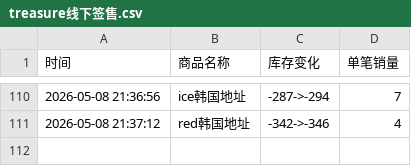
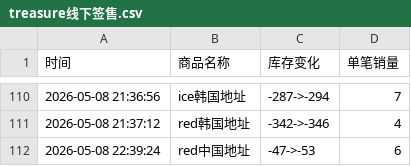
Before and after one commit to yuiki001/treasure_k40509, a CSV file: treasure线下签售.csv, drawn as a sheet; only a part is shown, gaps mark what is left out.

Commit message:
自动更新数据 2026-05-08 22:39:26

```diff
--- a/treasure线下签售.csv
+++ b/treasure线下签售.csv
@@ -111 +111,2 @@
 2026-05-08 21:37:12,red韩国地址,-342->-346,4
+2026-05-08 22:39:24,red中国地址,-47->-53,6
```
